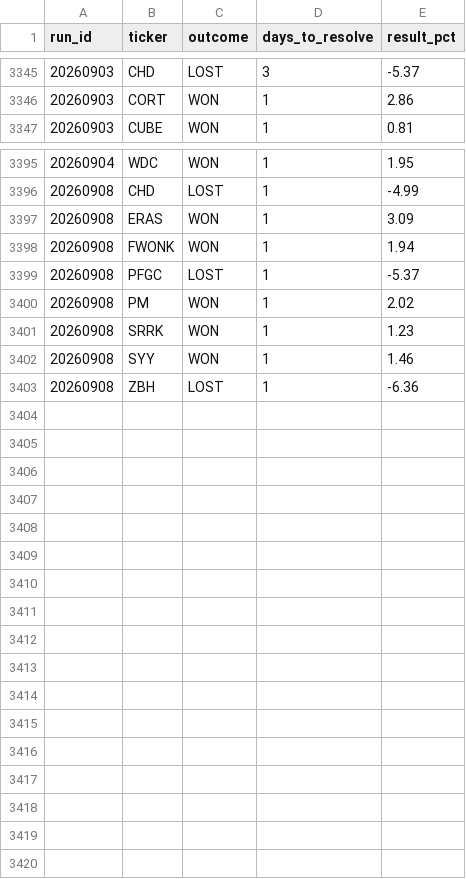
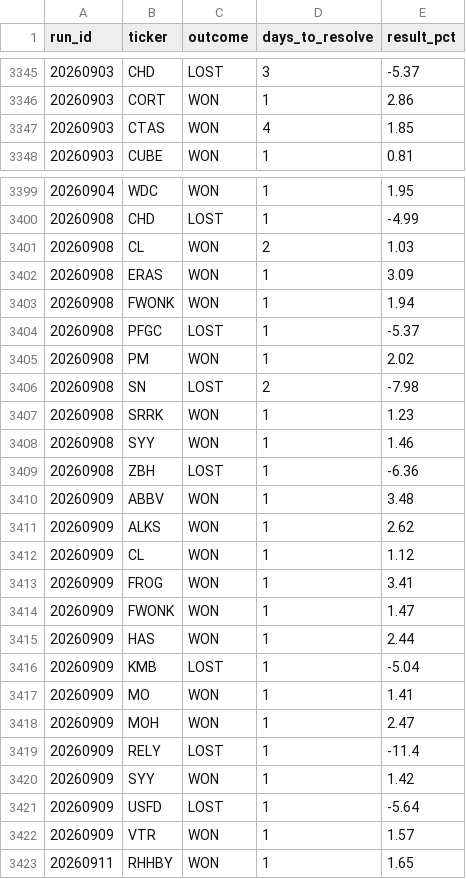
Before and after one commit to mthli/skills, a CSV file: mean-reversion-scan/state/outcomes.csv, drawn as a sheet; only a part is shown, gaps mark what is left out; the diff covers the shown part only; the diff names each change by its address in the sheet, - before the commit and + after, or states it on an @@ line.

```diff
--- a/mean-reversion-scan/state/outcomes.csv
+++ b/mean-reversion-scan/state/outcomes.csv
+row 3347: 20260903 | CTAS | WON | 4 | 1.85
+row 3401: 20260908 | CL | WON | 2 | 1.03
+row 3406: 20260908 | SN | LOST | 2 | -7.98
+row 3410: 20260909 | ABBV | WON | 1 | 3.48
+row 3411: 20260909 | ALKS | WON | 1 | 2.62
+row 3412: 20260909 | CL | WON | 1 | 1.12
+row 3413: 20260909 | FROG | WON | 1 | 3.41
+row 3414: 20260909 | FWONK | WON | 1 | 1.47
+row 3415: 20260909 | HAS | WON | 1 | 2.44
+row 3416: 20260909 | KMB | LOST | 1 | -5.04
+row 3417: 20260909 | MO | WON | 1 | 1.41
+row 3418: 20260909 | MOH | WON | 1 | 2.47
+row 3419: 20260909 | RELY | LOST | 1 | -11.4
+row 3420: 20260909 | SYY | WON | 1 | 1.42
+row 3421: 20260909 | USFD | LOST | 1 | -5.64
+row 3422: 20260909 | VTR | WON | 1 | 1.57
+row 3423: 20260911 | RHHBY | WON | 1 | 1.65
```
Also changed, not shown: 3 added rows elsewhere in this file, base-breakout-scan/state/outcomes.csv, mean-reversion-scan/state/history.csv, 9 other files.
